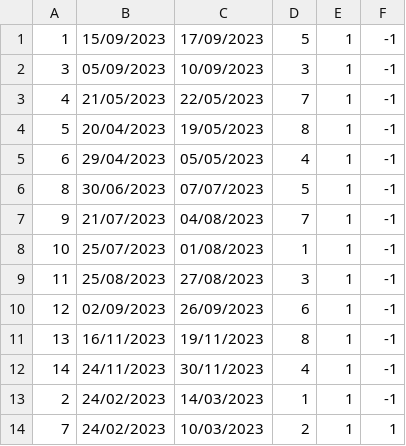
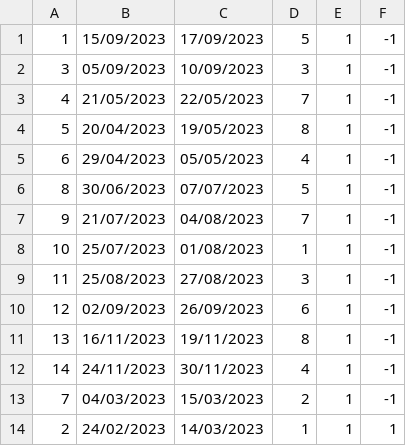
Before and after one commit to banja001/Alt-F4, a CSV file: booking/booking/Resources/Data/reservedDates.csv, drawn as a sheet.

```diff
--- a/booking/booking/Resources/Data/reservedDates.csv
+++ b/booking/booking/Resources/Data/reservedDates.csv
@@ -12,3 +12,3 @@
 14|24/11/2023|30/11/2023|4|1|-1
-2|24/02/2023|14/03/2023|1|1|-1
-7|24/02/2023|10/03/2023|2|1|1
+7|04/03/2023|15/03/2023|2|1|-1
+2|24/02/2023|14/03/2023|1|1|1
```
Also changed, not shown: booking/booking/Resources/Data/accommodation.csv, 11 other files.
